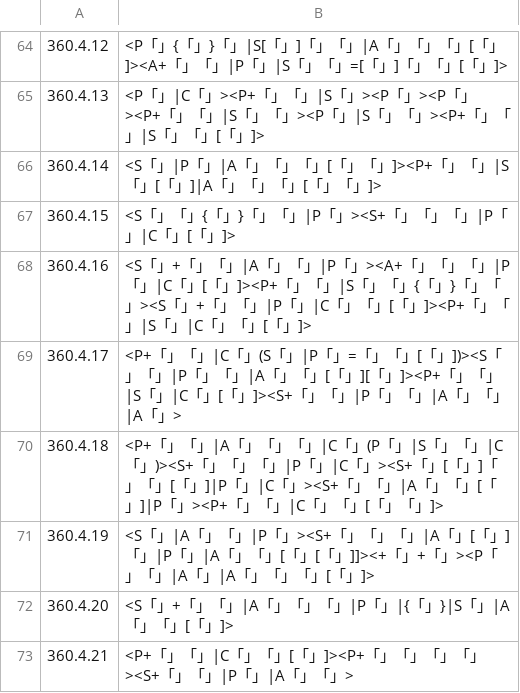
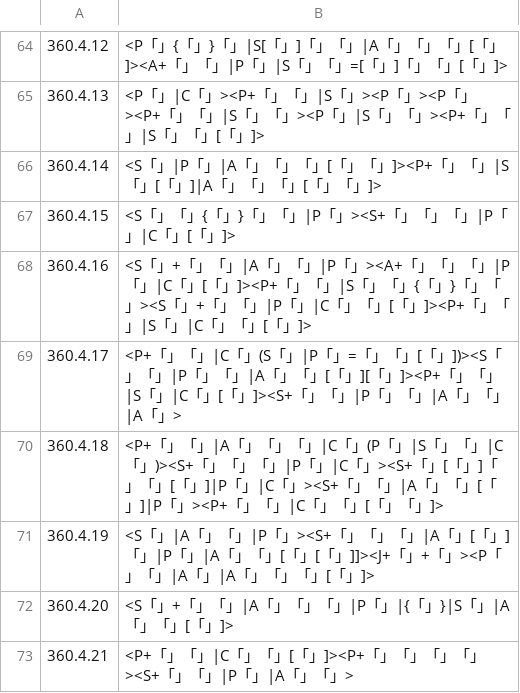
Before and after one commit to eliranwong/LXX-Rahlfs-1935, a CSV file: 10_clause_annotation/360_Joel.csv, drawn as a sheet; only a part is shown, gaps mark what is left out; the diff covers the shown part only.

```diff
--- a/10_clause_annotation/360_Joel.csv
+++ b/10_clause_annotation/360_Joel.csv
@@ -70,3 +70,3 @@
 360.4.18	<P+「」「」|A「」「」「」|C「」(P「」|S「」「」|C「」)><S+「」「」「」|P「」|C「」><S+「」[「」]「」「」[「」]|P「」|C「」><S+「」「」|A「」「」[「」]|P「」><P+「」「」|C「」「」[「」「」]>
-360.4.19	<S「」|A「」「」|P「」><S+「」「」「」|A「」[「」]「」|P「」|A「」「」[「」[「」]]><+「」+「」><P「」「」|A「」|A「」「」「」[「」]>
+360.4.19	<S「」|A「」「」|P「」><S+「」「」「」|A「」[「」]「」|P「」|A「」「」[「」[「」]]><J+「」+「」><P「」「」|A「」|A「」「」「」[「」]>
 360.4.20	<S「」+「」「」|A「」「」「」|P「」|{「」}|S「」|A「」「」[「」]>
```
Also changed, not shown: 8 edited cells elsewhere in this file, 2 other files.
